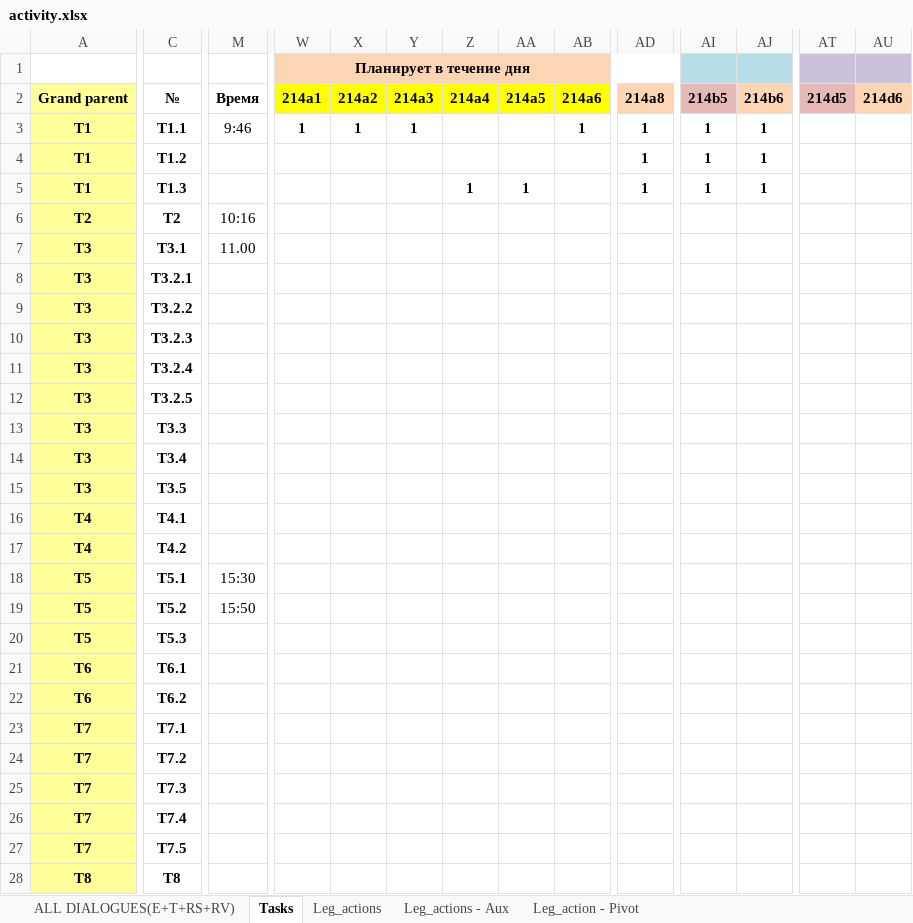
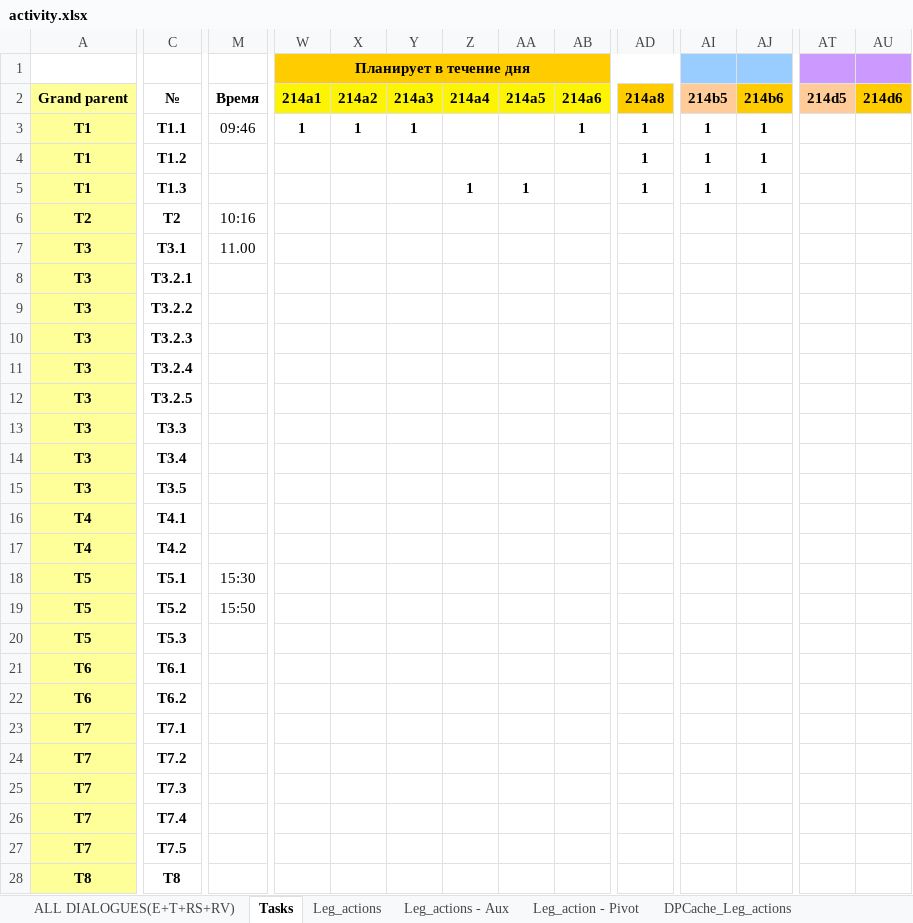
Before and after one commit to skiliks/skiliks, an Excel workbook: media/xls/activity.xlsx, sheet Tasks, drawn as a sheet; only a part is shown, gaps mark what is left out; values as stored, in another font and other column widths than the file's, no borders; charts and pictures not drawn; the diff covers the shown part only; the diff names each change by its address in the sheet, - before the commit and + after, or states it on an @@ line.

```diff
--- a/media/xls/activity.xlsx (sheet Tasks)
+++ b/media/xls/activity.xlsx (sheet Tasks)
+sheet tab: DPCache_Leg_actions
-W1:AD1 fill: #FCD5B5
+W1:AD1 fill: #FFCC00
-AI1:AJ1 fill: #B7DEE8
+AI1:AJ1 fill: #99CCFF
-AT1:AU1 fill: #CCC1DA
+AT1:AU1 fill: #CC99FF
-AD2 fill: #FCD5B5
+AD2 fill: #FFCC00
-AI2 fill: #E6B9B8
+AI2 fill: #FFCC99
-AJ2 fill: #FCD5B5
+AJ2 fill: #FFCC00
-AT2 fill: #E6B9B8
+AT2 fill: #FFCC99
-AU2 fill: #FCD5B5
+AU2 fill: #FFCC00
-M3: 9:46
+M3: 09:46
```
Also changed, not shown: cell formats elsewhere in this sheet, sheet Leg_actions, sheet ALL DIALOGUES(E+T+RS+RV), sheet Leg_actions - Aux, formulas that keep their value, charts or pictures, 9 other files.
